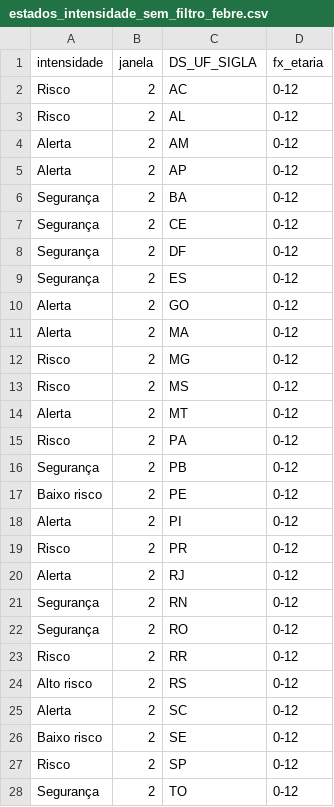
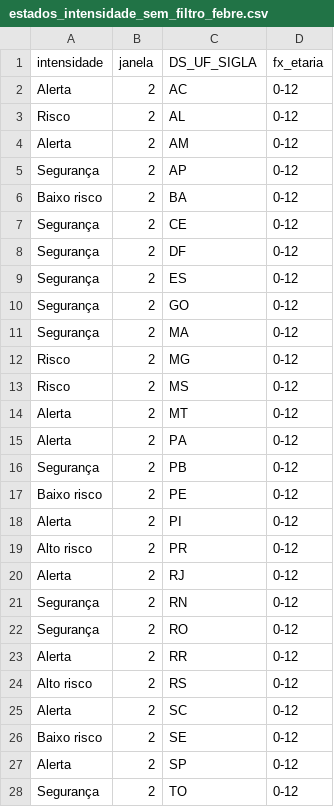
Before and after one commit to infogripe/nowcasting_leitos_pediatricos, a CSV file: output/estados_intensidade_sem_filtro_febre.csv, drawn as a sheet; only a part is shown; the diff covers the shown part only.

```diff
--- a/output/estados_intensidade_sem_filtro_febre.csv
+++ b/output/estados_intensidade_sem_filtro_febre.csv
@@ -1,7 +1,7 @@
 "intensidade";"janela";"DS_UF_SIGLA";"fx_etaria"
-"Risco";2;"AC";"0-12"
+"Alerta";2;"AC";"0-12"
 "Risco";2;"AL";"0-12"
 "Alerta";2;"AM";"0-12"
-"Alerta";2;"AP";"0-12"
-"Segurança";2;"BA";"0-12"
+"Segurança";2;"AP";"0-12"
+"Baixo risco";2;"BA";"0-12"
 "Segurança";2;"CE";"0-12"
@@ -9,4 +9,4 @@
 "Segurança";2;"ES";"0-12"
-"Alerta";2;"GO";"0-12"
-"Alerta";2;"MA";"0-12"
+"Segurança";2;"GO";"0-12"
+"Segurança";2;"MA";"0-12"
 "Risco";2;"MG";"0-12"
@@ -14,3 +14,3 @@
 "Alerta";2;"MT";"0-12"
-"Risco";2;"PA";"0-12"
+"Alerta";2;"PA";"0-12"
 "Segurança";2;"PB";"0-12"
@@ -18,3 +18,3 @@
 "Alerta";2;"PI";"0-12"
-"Risco";2;"PR";"0-12"
+"Alto risco";2;"PR";"0-12"
 "Alerta";2;"RJ";"0-12"
@@ -22,3 +22,3 @@
 "Segurança";2;"RO";"0-12"
-"Risco";2;"RR";"0-12"
+"Alerta";2;"RR";"0-12"
 "Alto risco";2;"RS";"0-12"
@@ -26,3 +26,3 @@
 "Baixo risco";2;"SE";"0-12"
-"Risco";2;"SP";"0-12"
+"Alerta";2;"SP";"0-12"
 "Segurança";2;"TO";"0-12"
```
Also changed, not shown: 7 edited cells elsewhere in this file, output/capitais_intensidade_sem_filtro_febre.csv, output/capitais_serie_estimativas_tendencia_sem_filtro_febre.csv, 2 other files.
